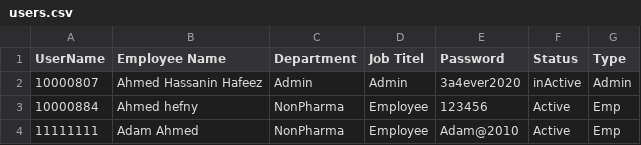
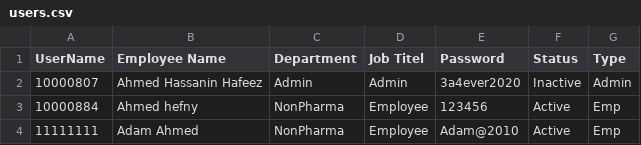
Before and after one commit to sysorapro/warehouse-scanner-Data, a CSV file: users.csv, drawn as a sheet.

Commit message:
Update users.csv

```diff
--- a/users.csv
+++ b/users.csv
@@ -1,3 +1,3 @@
 UserName,Employee Name,Department,Job Titel,Password,Status,Type
-10000807,Ahmed Hassanin Hafeez,Admin,Admin,3a4ever2020,inActive,Admin
+10000807,Ahmed Hassanin Hafeez,Admin,Admin,3a4ever2020,Inactive,Admin
 10000884,Ahmed hefny,NonPharma,Employee,123456,Active,Emp
```
